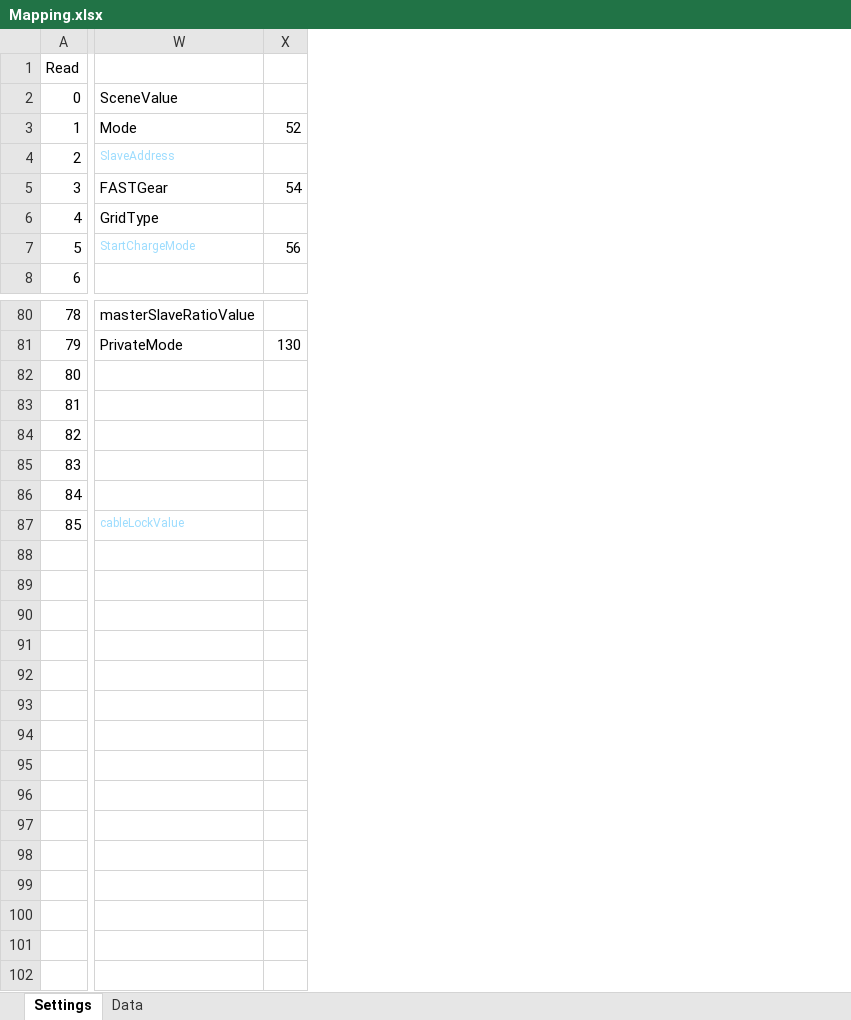
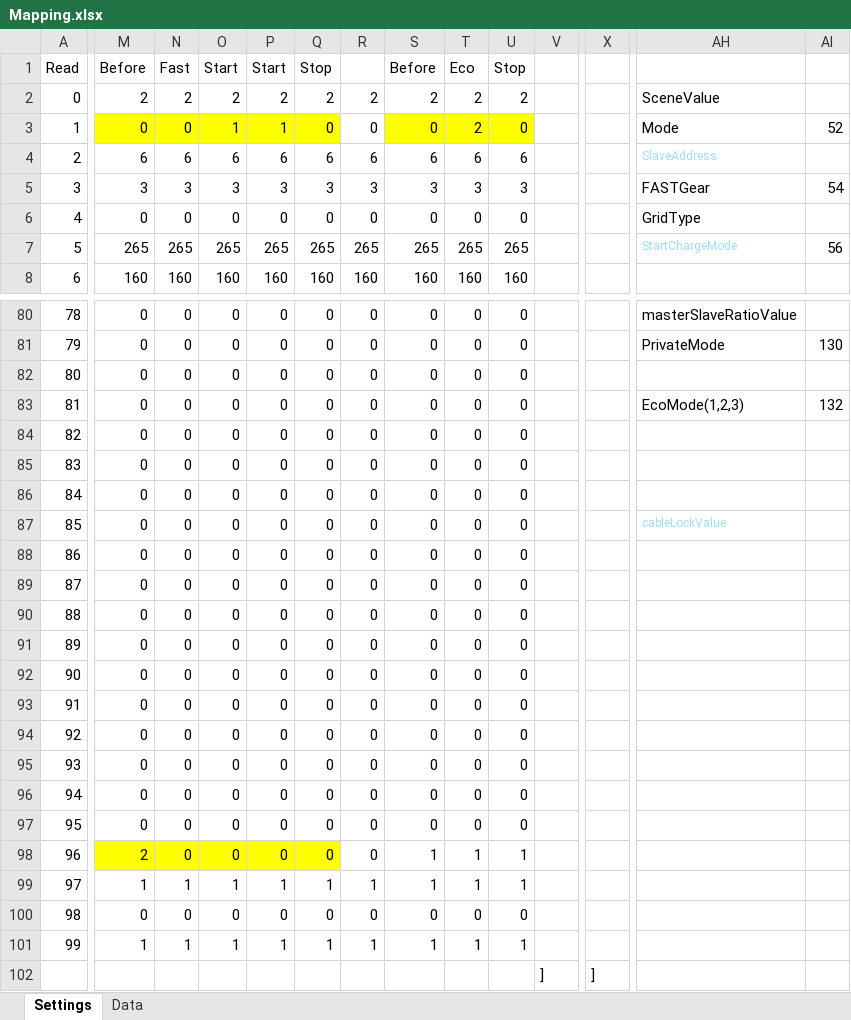
Before and after one commit to PatrikTrestik/homeassistant-solax-http, an Excel workbook: doc/Mapping.xlsx, sheet Settings, drawn as a sheet; only a part is shown, gaps mark what is left out; values as stored, in another font and other column widths than the file's, no borders; removed rows and columns are numbered as before the commit, all else as after; rows hold the shown columns only; the diff names each change by its address in the sheet, - before the commit and + after, or states it on an @@ line.

```diff
--- a/doc/Mapping.xlsx (sheet Settings)
+++ b/doc/Mapping.xlsx (sheet Settings)
+column M, rows 1-8: Before | 2 | 0 | 6 | 3 | 0 | 265 | 160; rows 80-97: all 0; rows 99-101: 1 | 0 | 1
+column N, rows 1-8: Fast | 2 | 0 | 6 | 3 | 0 | 265 | 160; rows 80-97: all 0; rows 99-101: 1 | 0 | 1
+column O, rows 1-8: Start | 2 | 1 | 6 | 3 | 0 | 265 | 160; rows 80-97: all 0; rows 99-101: 1 | 0 | 1
+column P, rows 1-8: Start | 2 | 1 | 6 | 3 | 0 | 265 | 160; rows 80-97: all 0; rows 99-101: 1 | 0 | 1
+column Q, rows 1-8: Stop | 2 | 0 | 6 | 3 | 0 | 265 | 160; rows 80-97: all 0; rows 99-101: 1 | 0 | 1
+column R, rows 2-8: 2 | 0 | 6 | 3 | 0 | 265 | 160; rows 80-97: all 0; rows 99-101: 1 | 0 | 1
+column S, rows 1-8: Before | 2 | 0 | 6 | 3 | 0 | 265 | 160; rows 80-97: all 0; rows 99-101: 1 | 0 | 1
+column T, rows 1-8: Eco | 2 | 2 | 6 | 3 | 0 | 265 | 160; rows 80-97: all 0; rows 99-101: 1 | 0 | 1
+column U, rows 1-8: Stop | 2 | 0 | 6 | 3 | 0 | 265 | 160; rows 80-97: all 0; rows 99-101: 1 | 0 | 1
+column V, empty
+column X, empty
-AH83: (empty)
+AH83: EcoMode(1,2,3)
-AI83: (empty)
+AI83: 132
@@ column A renumbered between rows 88 and 101 @@
-row 98: (empty)
+row 98: 96 | 2 | 0 | 0 | 0 | 0 | 0 | 1 | 1 | 1
+row 102:  |  |  |  |  |  |  |  |  |  | ] | ]
```
Also changed, not shown: sheet Data, 2 other files.
